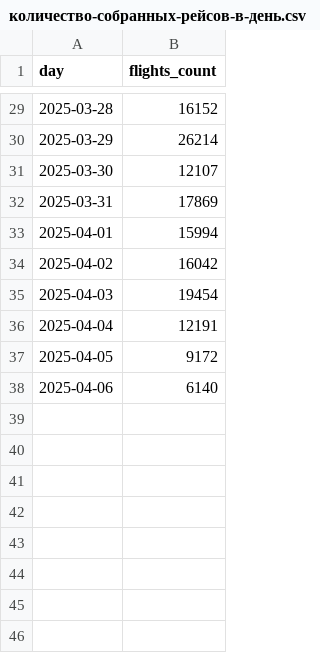
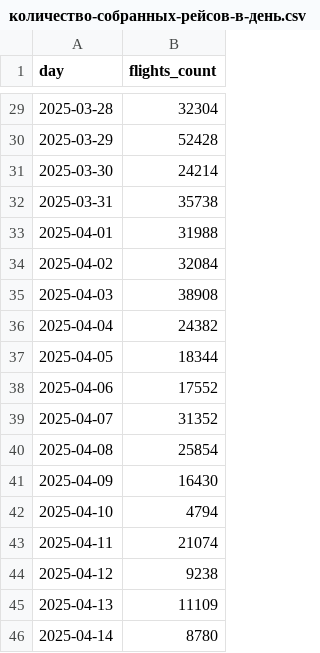
Before and after one commit to olezha223/dashboards-algo-pricing, a CSV file: data/air/количество-собранных-рейсов-в-день.csv, drawn as a sheet; only a part is shown, gaps mark what is left out; the diff covers the shown part only.

```diff
--- a/data/air/количество-собранных-рейсов-в-день.csv
+++ b/data/air/количество-собранных-рейсов-в-день.csv
@@ -29,10 +29,18 @@
-"2025-03-28","16152"
-"2025-03-29","26214"
-"2025-03-30","12107"
-"2025-03-31","17869"
-"2025-04-01","15994"
-"2025-04-02","16042"
-"2025-04-03","19454"
-"2025-04-04","12191"
-"2025-04-05","9172"
-"2025-04-06","6140"
+"2025-03-28","32304"
+"2025-03-29","52428"
+"2025-03-30","24214"
+"2025-03-31","35738"
+"2025-04-01","31988"
+"2025-04-02","32084"
+"2025-04-03","38908"
+"2025-04-04","24382"
+"2025-04-05","18344"
+"2025-04-06","17552"
+"2025-04-07","31352"
+"2025-04-08","25854"
+"2025-04-09","16430"
+"2025-04-10","4794"
+"2025-04-11","21074"
+"2025-04-12","9238"
+"2025-04-13","11109"
+"2025-04-14","8780"
```
Also changed, not shown: 27 edited cells elsewhere in this file, data/air/количество-билетов-на-дату.csv, data/cars/мониторинг сити.csv, 8 other files.
